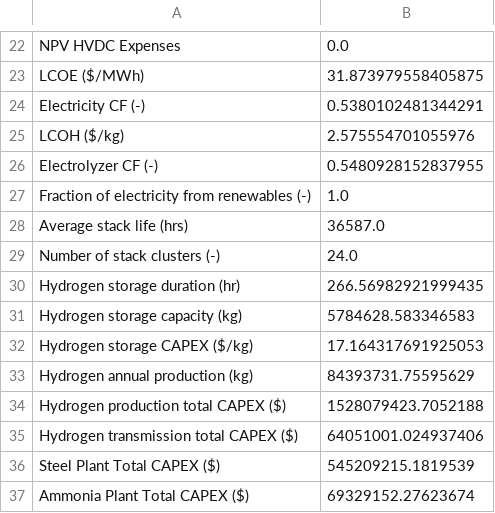
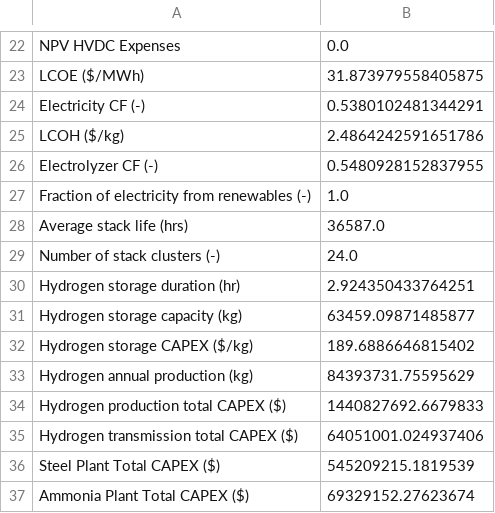
Before and after one commit to ZackTully/HOPP, a CSV file: examples/H2_Analysis/Phase1B/Fin_summary/Fin_sum_TX_2030_6MW_Centralized_EC-cost-Low_no-policy_off-grid_Wind_pysam_deg-pen_stack-op-basic_NPC_24_SM_1.0.csv, drawn as a sheet; only a part is shown, gaps mark what is left out; the diff covers the shown part only.

```diff
--- a/examples/H2_Analysis/Phase1B/Fin_summary/Fin_sum_TX_2030_6MW_Centralized_EC-cost-Low_no-policy_off-grid_Wind_pysam_deg-pen_stack-op-basic_NPC_24_SM_1.0.csv
+++ b/examples/H2_Analysis/Phase1B/Fin_summary/Fin_sum_TX_2030_6MW_Centralized_EC-cost-Low_no-policy_off-grid_Wind_pysam_deg-pen_stack-op-basic_NPC_24_SM_1.0.csv
@@ -24,3 +24,3 @@ LCOE ($/MWh),31.873979558405875
 Electricity CF (-),0.5380102481344291
-LCOH ($/kg),2.575554701055976
+LCOH ($/kg),2.4864242591651786
 Electrolyzer CF (-),0.5480928152837955
@@ -29,7 +29,7 @@ Average stack life (hrs),36587.0
 Number of stack clusters (-),24.0
-Hydrogen storage duration (hr),266.56982921999435
-Hydrogen storage capacity (kg),5784628.583346583
-Hydrogen storage CAPEX ($/kg),17.164317691925053
+Hydrogen storage duration (hr),2.924350433764251
+Hydrogen storage capacity (kg),63459.09871485877
+Hydrogen storage CAPEX ($/kg),189.6886646815402
 Hydrogen annual production (kg),84393731.75595629
-Hydrogen production total CAPEX ($),1528079423.7052188
+Hydrogen production total CAPEX ($),1440827692.6679833
 Hydrogen transmission total CAPEX ($),64051001.024937406
```
Also changed, not shown: 14 edited cells elsewhere in this file, examples/H2_Analysis/Phase1B/ProFAST_price/H2_PF_PB_TX_2030_6MW_Centralized_EC-cost-Low_no-policy_off-grid_Wind_pysam_deg-pen_stack-op-basic_NPC_24_SM_1.0.csv, examples/H2_Analysis/Phase1B/ProFAST_price/NH3_PF_PB_TX_2030_6MW_Centralized_EC-cost-Low_no-policy_off-grid_Wind_pysam_deg-pen_stack-op-basic_NPC_24_SM_1.0.csv, 6 other files.
